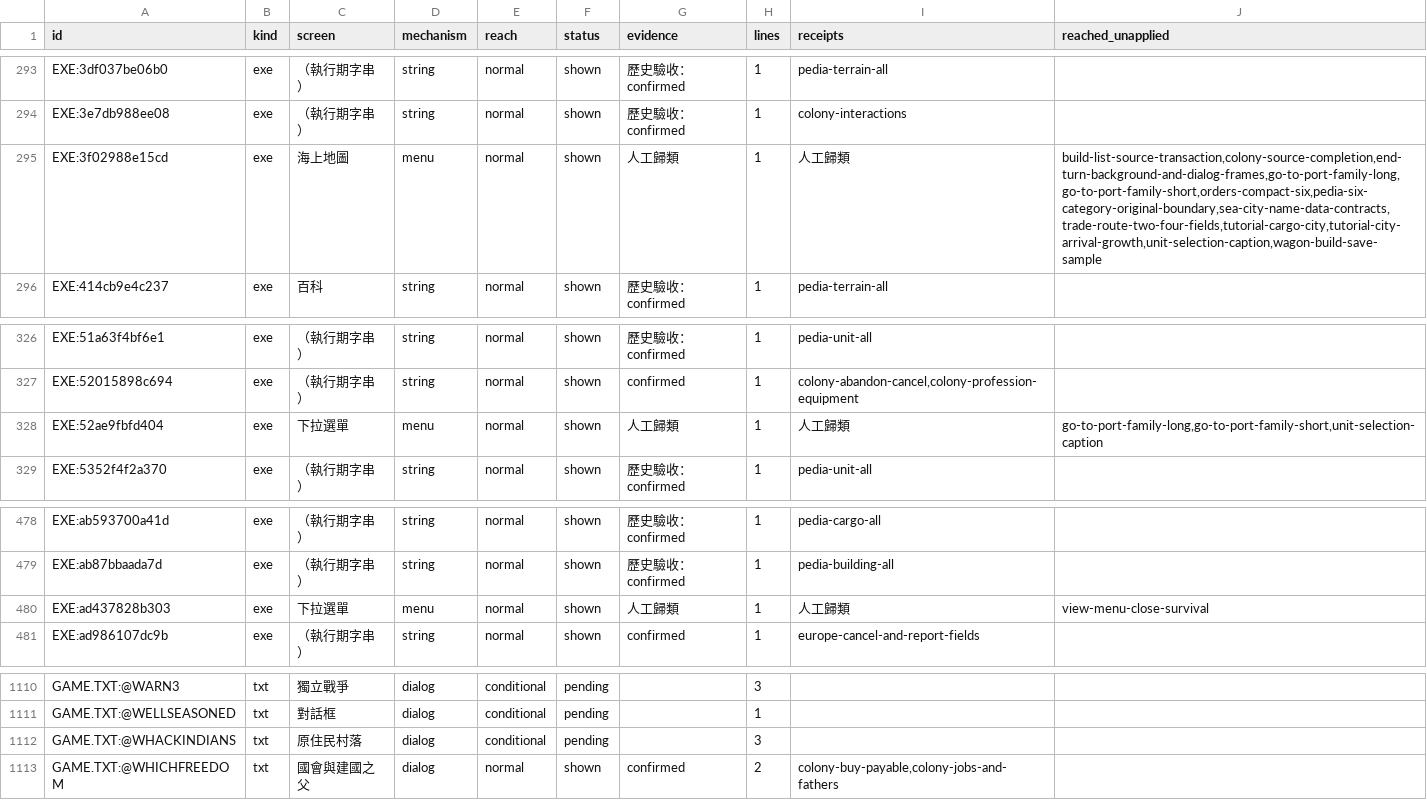
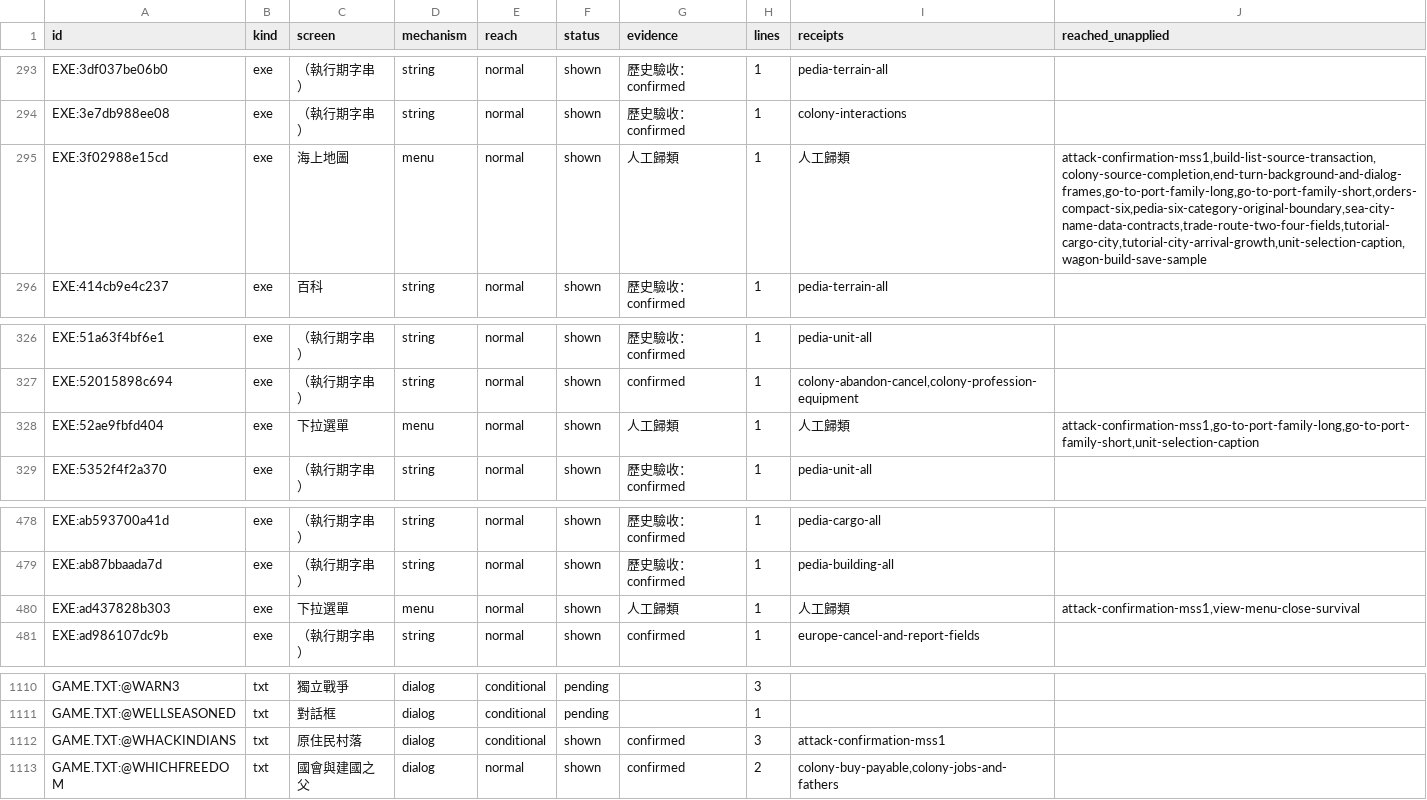
Before and after one commit to wicanr2/colonization_cht, a TSV file: docs/text-census.tsv, drawn as a sheet; only a part is shown, gaps mark what is left out.

Commit message:
fix: localize attack confirmation over adviser foreground

```diff
--- a/docs/text-census.tsv
+++ b/docs/text-census.tsv
@@ -294,3 +294,3 @@ EXE:3df037be06b0	exe	（執行期字串）	string	normal	shown	歷史驗收：co
 EXE:3e7db988ee08	exe	（執行期字串）	string	normal	shown	歷史驗收：confirmed	1	colony-interactions	
-EXE:3f02988e15cd	exe	海上地圖	menu	normal	shown	人工歸類	1	人工歸類	build-list-source-transaction,colony-source-completion,end-turn-background-and-dialog-frames,go-to-port-family-long,go-to-port-family-short,orders-compact-six,pedia-six-category-original-boundary,sea-city-name-data-contracts,trade-route-two-four-fields,tutorial-cargo-city,tutorial-city-arrival-growth,unit-selection-caption,wagon-build-save-sample
+EXE:3f02988e15cd	exe	海上地圖	menu	normal	shown	人工歸類	1	人工歸類	attack-confirmation-mss1,build-list-source-transaction,colony-source-completion,end-turn-background-and-dialog-frames,go-to-port-family-long,go-to-port-family-short,orders-compact-six,pedia-six-category-original-boundary,sea-city-name-data-contracts,trade-route-two-four-fields,tutorial-cargo-city,tutorial-city-arrival-growth,unit-selection-caption,wagon-build-save-sample
 EXE:414cb9e4c237	exe	百科	string	normal	shown	歷史驗收：confirmed	1	pedia-terrain-all	
@@ -327,3 +327,3 @@ EXE:51a63f4bf6e1	exe	（執行期字串）	string	normal	shown	歷史驗收：co
 EXE:52015898c694	exe	（執行期字串）	string	normal	shown	confirmed	1	colony-abandon-cancel,colony-profession-equipment	
-EXE:52ae9fbfd404	exe	下拉選單	menu	normal	shown	人工歸類	1	人工歸類	go-to-port-family-long,go-to-port-family-short,unit-selection-caption
+EXE:52ae9fbfd404	exe	下拉選單	menu	normal	shown	人工歸類	1	人工歸類	attack-confirmation-mss1,go-to-port-family-long,go-to-port-family-short,unit-selection-caption
 EXE:5352f4f2a370	exe	（執行期字串）	string	normal	shown	歷史驗收：confirmed	1	pedia-unit-all	
@@ -479,3 +479,3 @@ EXE:ab593700a41d	exe	（執行期字串）	string	normal	shown	歷史驗收：co
 EXE:ab87bbaada7d	exe	（執行期字串）	string	normal	shown	歷史驗收：confirmed	1	pedia-building-all	
-EXE:ad437828b303	exe	下拉選單	menu	normal	shown	人工歸類	1	人工歸類	view-menu-close-survival
+EXE:ad437828b303	exe	下拉選單	menu	normal	shown	人工歸類	1	人工歸類	attack-confirmation-mss1,view-menu-close-survival
 EXE:ad986107dc9b	exe	（執行期字串）	string	normal	shown	confirmed	1	europe-cancel-and-report-fields	
@@ -1111,3 +1111,3 @@ GAME.TXT:@WARN3	txt	獨立戰爭	dialog	conditional	pending		3
 GAME.TXT:@WELLSEASONED	txt	對話框	dialog	conditional	pending		1		
-GAME.TXT:@WHACKINDIANS	txt	原住民村落	dialog	conditional	pending		3		
+GAME.TXT:@WHACKINDIANS	txt	原住民村落	dialog	conditional	shown	confirmed	3	attack-confirmation-mss1	
 GAME.TXT:@WHICHFREEDOM	txt	國會與建國之父	dialog	normal	shown	confirmed	2	colony-buy-payable,colony-jobs-and-fathers	
```
Also changed, not shown: 12 other files.
